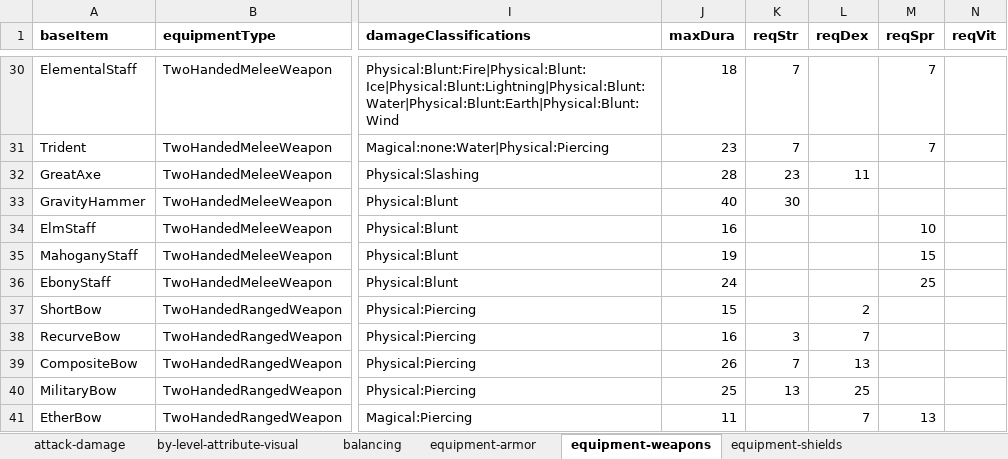
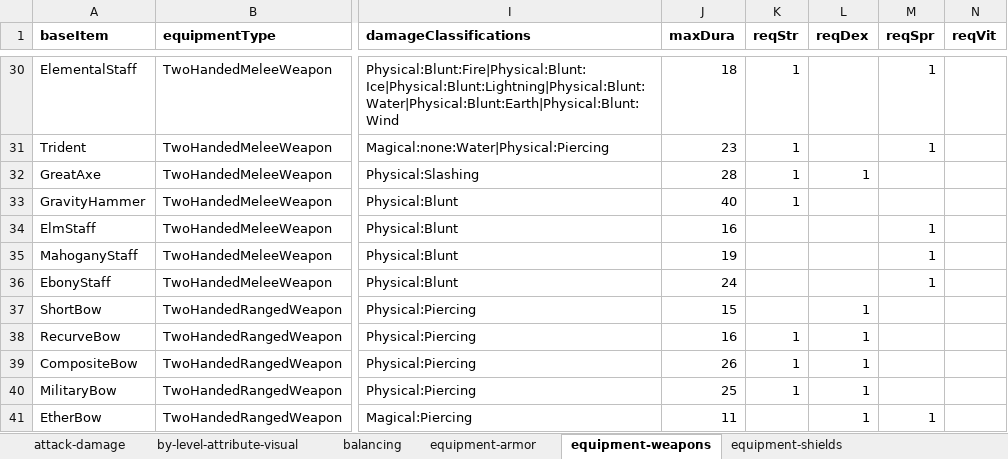
Before and after one commit to SnowdenWintermute/speed-dungeon, an Excel workbook: packages/balance-tools/game-data.xlsx, sheet equipment-weapons, drawn as a sheet; only a part is shown, gaps mark what is left out; values as stored, in another font and other column widths than the file's, no borders; the diff covers the shown part only; the diff names each change by its address in the sheet, - before the commit and + after, or states it on an @@ line.

```diff
--- a/packages/balance-tools/game-data.xlsx (sheet equipment-weapons)
+++ b/packages/balance-tools/game-data.xlsx (sheet equipment-weapons)
-K30:K31 (reqStr): 7
+K30:K31 (reqStr): 1
-M30:M31 (reqSpr): 7
+M30:M31 (reqSpr): 1
-K32 (reqStr): 23
+K32 (reqStr): 1
-L32 (reqDex): 11
+L32 (reqDex): 1
-K33 (reqStr): 30
+K33 (reqStr): 1
-M34 (reqSpr): 10
+M34 (reqSpr): 1
-M35 (reqSpr): 15
+M35 (reqSpr): 1
-M36 (reqSpr): 25
+M36 (reqSpr): 1
-L37 (reqDex): 2
+L37 (reqDex): 1
-K38 (reqStr): 3
+K38 (reqStr): 1
-L38 (reqDex): 7
+L38 (reqDex): 1
-K39 (reqStr): 7
+K39 (reqStr): 1
-L39 (reqDex): 13
+L39 (reqDex): 1
-K40 (reqStr): 13
+K40 (reqStr): 1
-L40 (reqDex): 25
+L40 (reqDex): 1
-L41 (reqDex): 7
+L41 (reqDex): 1
-M41 (reqSpr): 13
+M41 (reqSpr): 1
```
Also changed, not shown: 34 edited cells elsewhere in this sheet, 34 other files.
